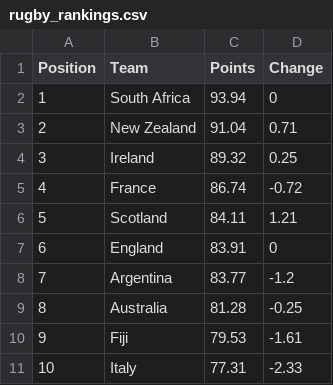
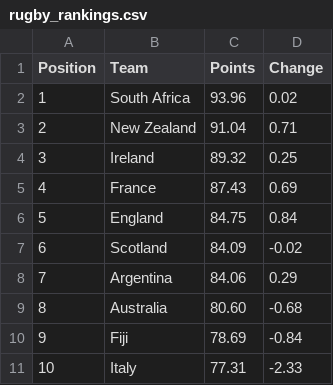
Before and after one commit to mrp36126/mysportzone, a CSV file: data/rugby_rankings.csv, drawn as a sheet.

Commit message:
Update rugby_rankings.csv

```diff
--- a/data/rugby_rankings.csv
+++ b/data/rugby_rankings.csv
@@ -1,11 +1,11 @@
 Position,Team,Points,Change
-1,South Africa,93.94,0
+1,South Africa,93.96,0.02
 2,New Zealand,91.04,0.71
 3,Ireland,89.32,0.25
-4,France,86.74,-0.72
-5,Scotland,84.11,1.21
-6,England,83.91,0
-7,Argentina,83.77,-1.2
-8,Australia,81.28,-0.25
-9,Fiji,79.53,-1.61
+4,France,87.43,0.69
+5,England,84.75,0.84
+6,Scotland,84.09,-0.02
+7,Argentina,84.06,0.29
+8,Australia,80.60,-0.68
+9,Fiji,78.69,-0.84
 10,Italy,77.31,-2.33
```
